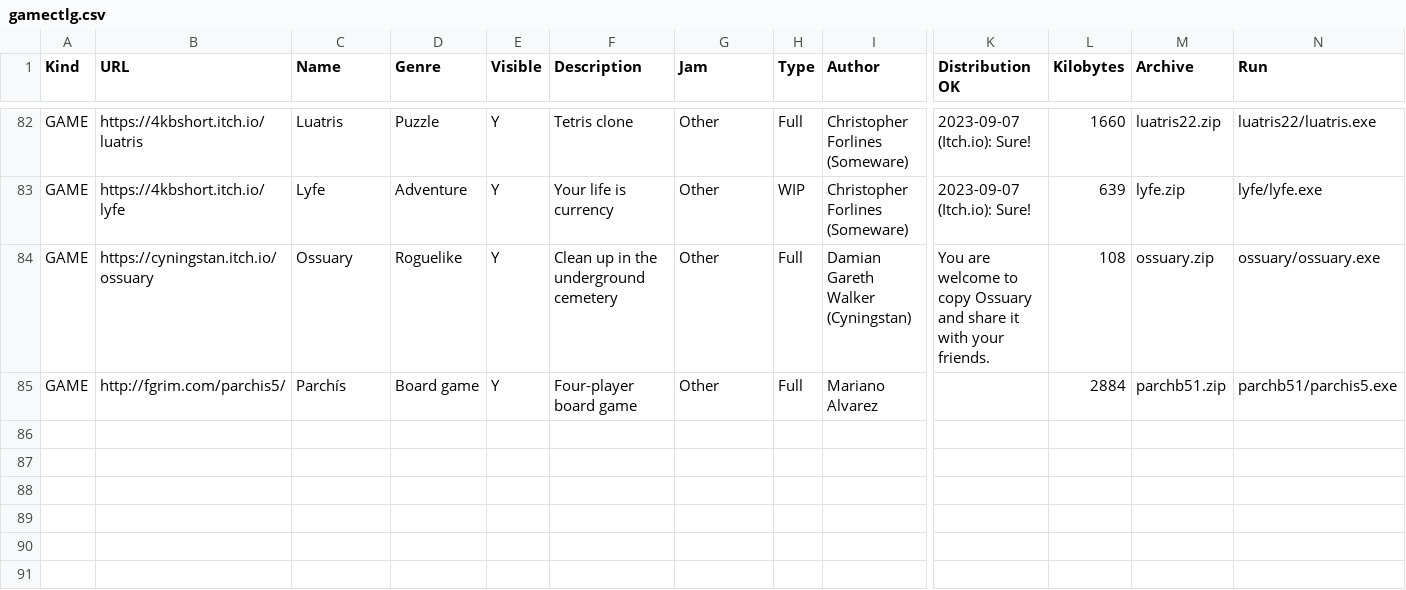
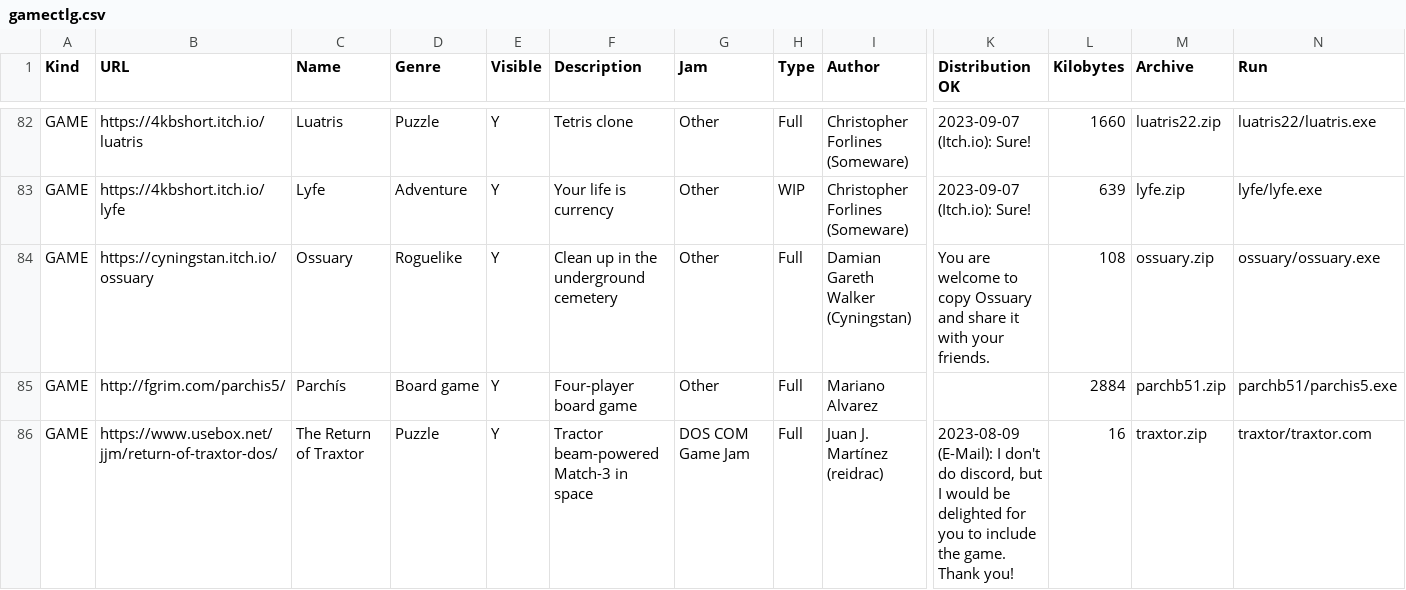
Before and after one commit to thp/dos-game-jam-demo-disc, a CSV file: catalog/gamectlg.csv, drawn as a sheet; only a part is shown, gaps mark what is left out; rows hold the shown columns only; the diff names each change by its address in the sheet, - before the commit and + after, or states it on an @@ line.

Commit message:
Add Traxtor

```diff
--- a/catalog/gamectlg.csv
+++ b/catalog/gamectlg.csv
+row 86: GAME | https://www.usebox.net/jjm/return-of-traxtor-dos/ | The Return of Traxtor | Puzzle | Y | Tractor beam-powered Match-3 in space | DOS COM Game Jam | Full | Juan J. Martínez (reidrac) | 2023-08-09 (E-Mail): I don't do discord, but I would be delighted for you to include the game. Thank you! | 16 | traxtor.zip | traxtor/traxtor.com
```
